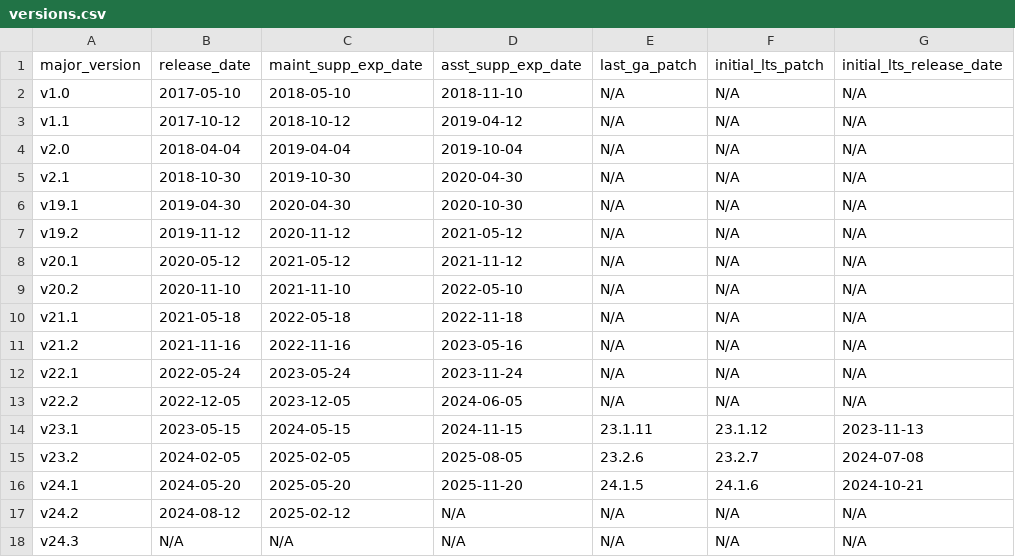
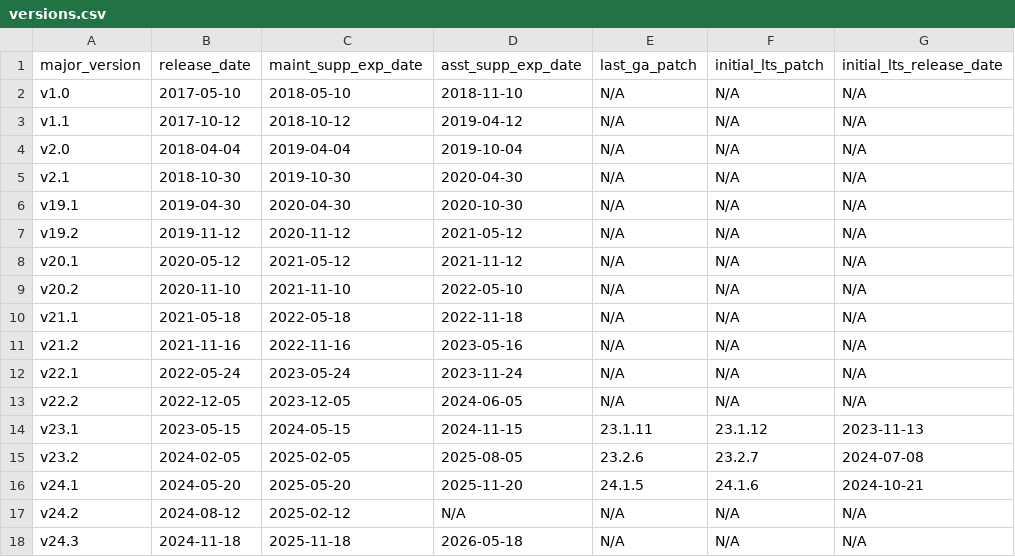
Before and after one commit to cockroachdb/docs, a CSV file: src/current/_data/versions.csv, drawn as a sheet; only a part is shown; the diff names each change by its address in the sheet, - before the commit and + after, or states it on an @@ line.

```diff
--- a/src/current/_data/versions.csv
+++ b/src/current/_data/versions.csv
-B18 (release_date): N/A
+B18 (release_date): 2024-11-18
-C18 (maint_supp_exp_date): N/A
+C18 (maint_supp_exp_date): 2025-11-18
-D18 (asst_supp_exp_date): N/A
+D18 (asst_supp_exp_date): 2026-05-18
```
Also changed, not shown: 14 other files.
